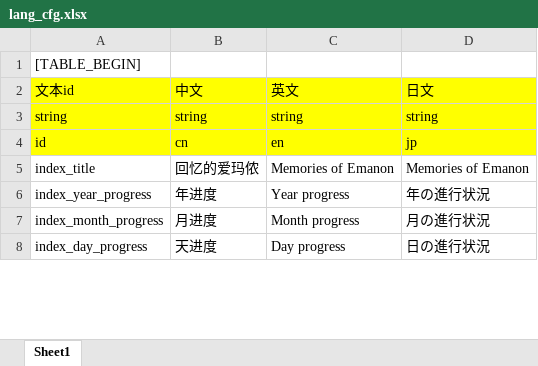
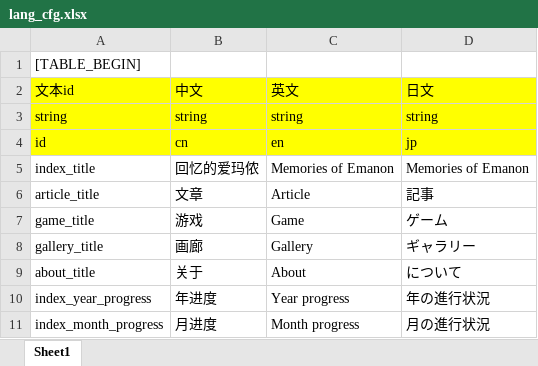
Before and after one commit to jianzou1/Emanon, an Excel workbook: cfg/excel/lang_cfg.xlsx, sheet Sheet1, drawn as a sheet; only a part is shown; the shorter side is filled out with more unchanged rows; values as stored, in another font and other column widths than the file's, no borders; the diff names each change by its address in the sheet, - before the commit and + after, or states it on an @@ line.

```diff
--- a/cfg/excel/lang_cfg.xlsx (sheet Sheet1)
+++ b/cfg/excel/lang_cfg.xlsx (sheet Sheet1)
+row 6: article_title | 文章 | Article | 記事
+row 7: game_title | 游戏 | Game | ゲーム
+row 8: gallery_title | 画廊 | Gallery | ギャラリー
+row 9: about_title | 关于 | About | について
```
Also changed, not shown: 17 other files.
